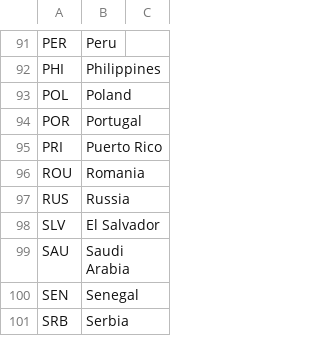
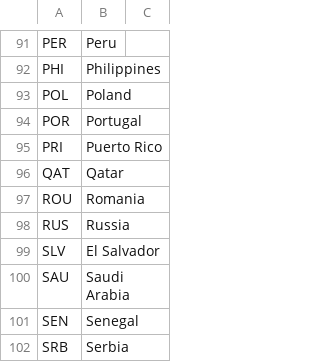
Before and after one commit to abeakkas/ipho-unofficial.org, a CSV file: search/countries.csv, drawn as a sheet; only a part is shown, gaps mark what is left out; the diff names each change by its address in the sheet, - before the commit and + after, or states it on an @@ line.

```diff
--- a/search/countries.csv
+++ b/search/countries.csv
+row 96: QAT | Qatar
```
Also changed, not shown: search/estudiantes.csv, src/database/countries.csv, 24 other files.
